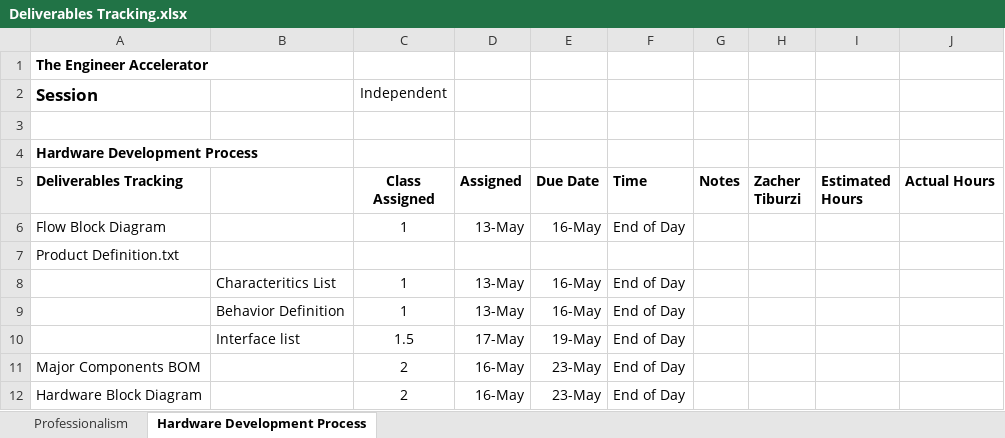
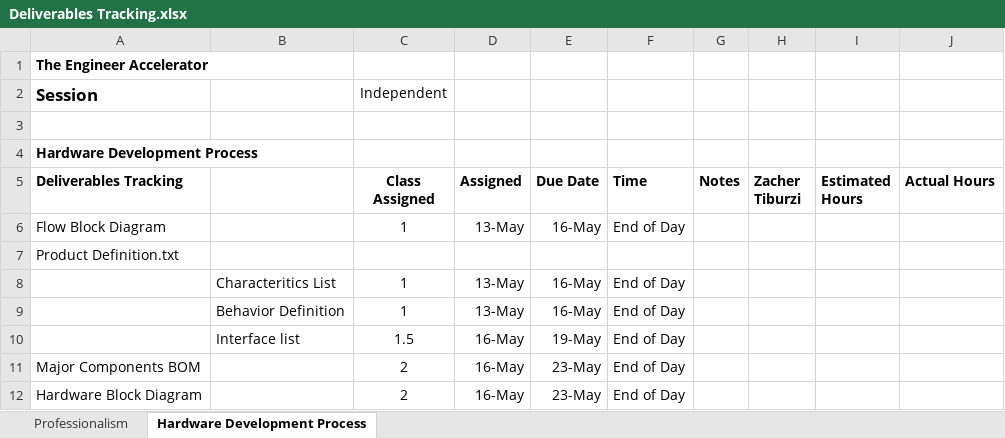
Before and after one commit to theengineeraccelerator/Independent, an Excel workbook: Zacher/Deliverables Tracking.xlsx, sheet Hardware Development Process, drawn as a sheet; only a part is shown; values as stored, in another font and other column widths than the file's, no borders; the diff names each change by its address in the sheet, - before the commit and + after, or states it on an @@ line.

```diff
--- a/Zacher/Deliverables Tracking.xlsx (sheet Hardware Development Process)
+++ b/Zacher/Deliverables Tracking.xlsx (sheet Hardware Development Process)
-D10 (Assigned): 17-May
+D10 (Assigned): 16-May
```
Also changed, not shown: Zacher/Feedback.xlsx, Zacher/Task Enumeration.xlsx, 2 other files.
